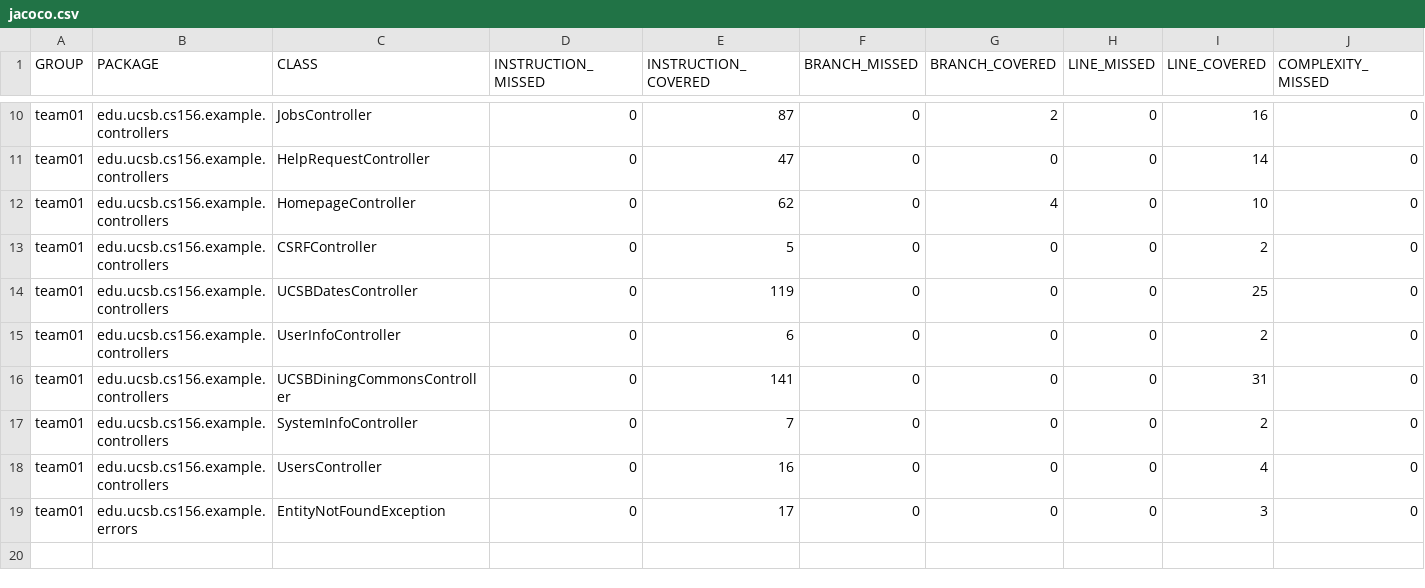
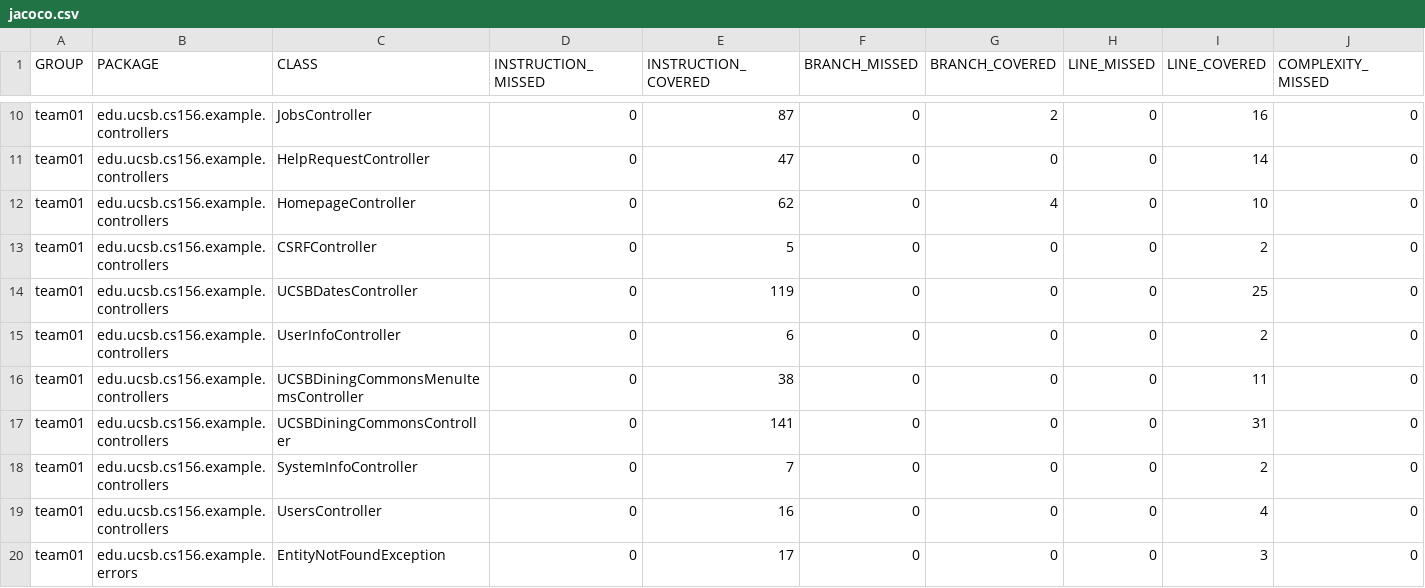
Before and after one commit to ucsb-cs156-s25/team01-s25-12, a CSV file: prs/51/jacoco/jacoco.csv, drawn as a sheet; only a part is shown, gaps mark what is left out; rows hold the shown columns only; the diff names each change by its address in the sheet, - before the commit and + after, or states it on an @@ line.

Commit message:
Deploying to gh-pages from @ ucsb-cs156-s25/team01-s25-12@fcd806c9acd4b3b9c579b604b0b2f7752322d207 🚀

```diff
--- a/prs/51/jacoco/jacoco.csv
+++ b/prs/51/jacoco/jacoco.csv
+row 16: team01 | edu.ucsb.cs156.example.controllers | UCSBDiningCommonsMenuItemsController | 0 | 38 | 0 | 0 | 0 | 11 | 0
```
Also changed, not shown: 7 other files.
